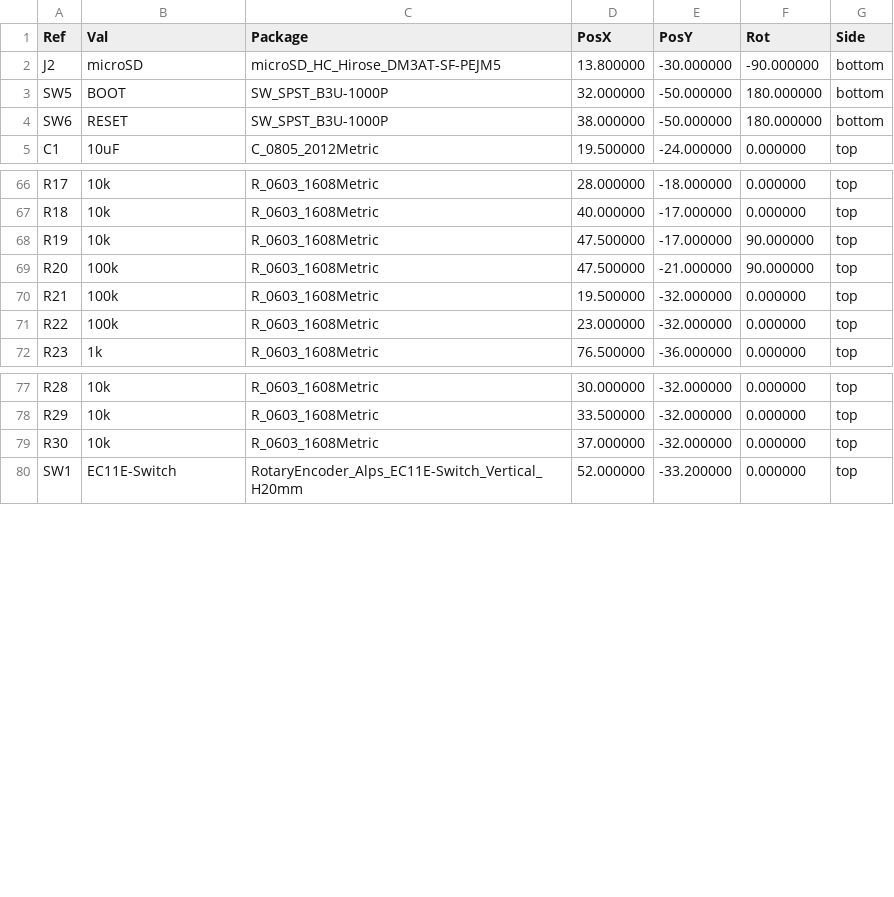
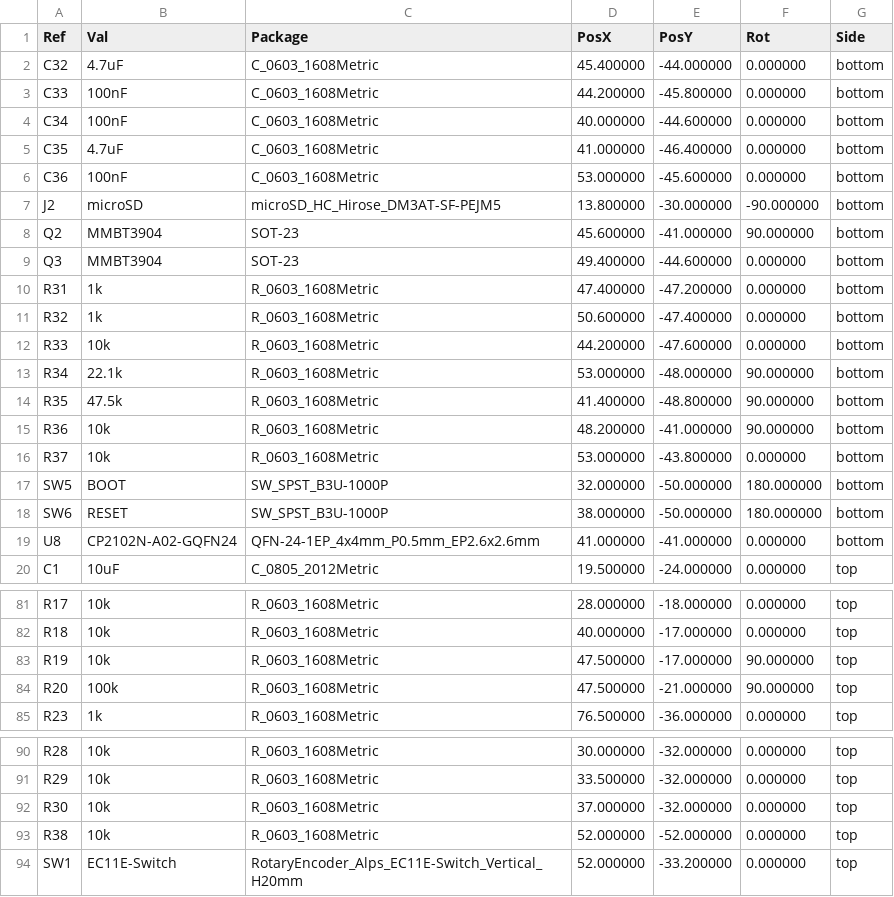
Before and after one commit to kaorii-ako/Poket, a CSV file: fab/poket-pos.csv, drawn as a sheet; only a part is shown, gaps mark what is left out; the diff covers the shown part only.

```diff
--- a/fab/poket-pos.csv
+++ b/fab/poket-pos.csv
@@ -1,5 +1,20 @@
 Ref,Val,Package,PosX,PosY,Rot,Side
+"C32","4.7uF","C_0603_1608Metric",45.400000,-44.000000,0.000000,bottom
+"C33","100nF","C_0603_1608Metric",44.200000,-45.800000,0.000000,bottom
+"C34","100nF","C_0603_1608Metric",40.000000,-44.600000,0.000000,bottom
+"C35","4.7uF","C_0603_1608Metric",41.000000,-46.400000,0.000000,bottom
+"C36","100nF","C_0603_1608Metric",53.000000,-45.600000,0.000000,bottom
 "J2","microSD","microSD_HC_Hirose_DM3AT-SF-PEJM5",13.800000,-30.000000,-90.000000,bottom
+"Q2","MMBT3904","SOT-23",45.600000,-41.000000,90.000000,bottom
+"Q3","MMBT3904","SOT-23",49.400000,-44.600000,0.000000,bottom
+"R31","1k","R_0603_1608Metric",47.400000,-47.200000,0.000000,bottom
+"R32","1k","R_0603_1608Metric",50.600000,-47.400000,0.000000,bottom
+"R33","10k","R_0603_1608Metric",44.200000,-47.600000,0.000000,bottom
+"R34","22.1k","R_0603_1608Metric",53.000000,-48.000000,90.000000,bottom
+"R35","47.5k","R_0603_1608Metric",41.400000,-48.800000,90.000000,bottom
+"R36","10k","R_0603_1608Metric",48.200000,-41.000000,90.000000,bottom
+"R37","10k","R_0603_1608Metric",53.000000,-43.800000,0.000000,bottom
 "SW5","BOOT","SW_SPST_B3U-1000P",32.000000,-50.000000,180.000000,bottom
 "SW6","RESET","SW_SPST_B3U-1000P",38.000000,-50.000000,180.000000,bottom
+"U8","CP2102N-A02-GQFN24","QFN-24-1EP_4x4mm_P0.5mm_EP2.6x2.6mm",41.000000,-41.000000,0.000000,bottom
 "C1","10uF","C_0805_2012Metric",19.500000,-24.000000,0.000000,top
@@ -69,4 +84,2 @@ Ref,Val,Package,PosX,PosY,Rot,Side
 "R20","100k","R_0603_1608Metric",47.500000,-21.000000,90.000000,top
-"R21","100k","R_0603_1608Metric",19.500000,-32.000000,0.000000,top
-"R22","100k","R_0603_1608Metric",23.000000,-32.000000,0.000000,top
 "R23","1k","R_0603_1608Metric",76.500000,-36.000000,0.000000,top
@@ -79,2 +92,3 @@ Ref,Val,Package,PosX,PosY,Rot,Side
 "R30","10k","R_0603_1608Metric",37.000000,-32.000000,0.000000,top
+"R38","10k","R_0603_1608Metric",52.000000,-52.000000,0.000000,top
 "SW1","EC11E-Switch","RotaryEncoder_Alps_EC11E-Switch_Vertical_H20mm",52.000000,-33.200000,0.000000,top
```
Also changed, not shown: 3 edited cells elsewhere in this file, docs/poket-bom.csv, 53 other files.
